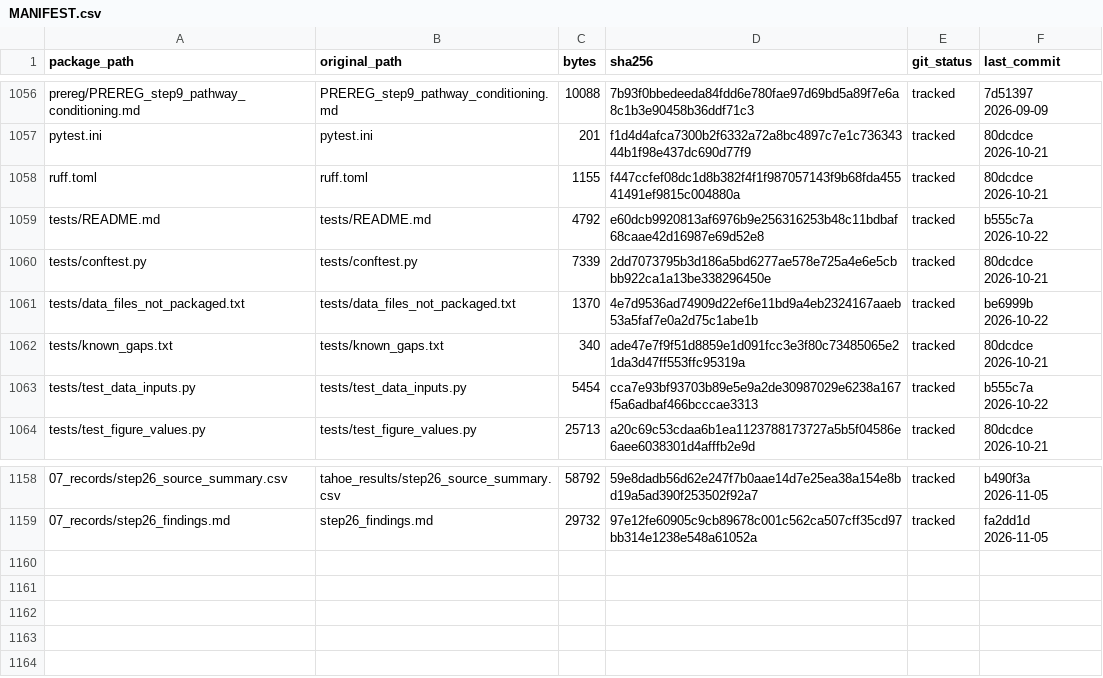
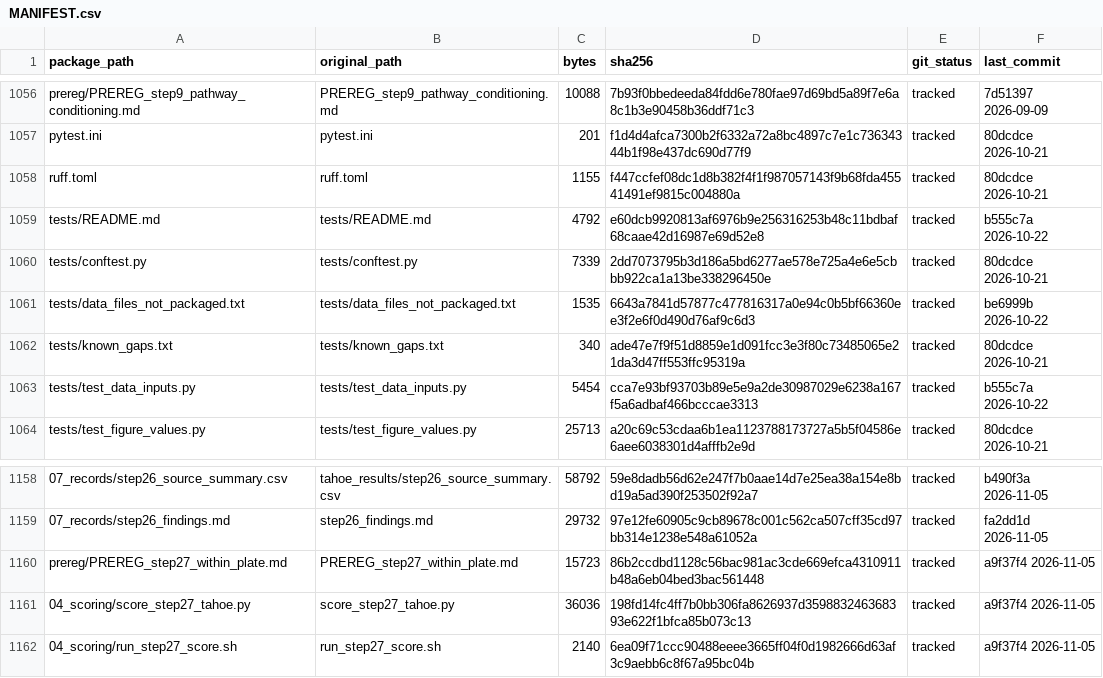
Before and after one commit to nohasamir89/squidiff-leakage-test-code, a CSV file: MANIFEST.csv, drawn as a sheet; only a part is shown, gaps mark what is left out; the diff names each change by its address in the sheet, - before the commit and + after, or states it on an @@ line.

Commit message:
Step 27 pre-registration, scorer and launcher packaged; step27_within_plate.json added to the not-packaged list

```diff
--- a/MANIFEST.csv
+++ b/MANIFEST.csv
-C1061 (bytes): 1370
+C1061 (bytes): 1535
-D1061 (sha256): 4e7d9536ad74909d22ef6e11bd9a4eb2324167aaeb53a5faf7e0a2d75c1abe1b
+D1061 (sha256): 6643a7841d57877c477816317a0e94c0b5bf66360ee3f2e6f0d490d76af9c6d3
+row 1160: prereg/PREREG_step27_within_plate.md | PREREG_step27_within_plate.md | 15723 | 86b2ccdbd1128c56bac981ac3cde669efca4310911b48a6eb04bed3bac561448 | tracked | a9f37f4 2026-11-05
+row 1161: 04_scoring/score_step27_tahoe.py | score_step27_tahoe.py | 36036 | 198fd14fc4ff7b0bb306fa8626937d359883246368393e622f1bfca85b073c13 | tracked | a9f37f4 2026-11-05
+row 1162: 04_scoring/run_step27_score.sh | run_step27_score.sh | 2140 | 6ea09f71ccc90488eeee3665ff04f0d1982666d63af3c9aebb6c8f67a95bc04b | tracked | a9f37f4 2026-11-05
```
Also changed, not shown: 5 other files.
